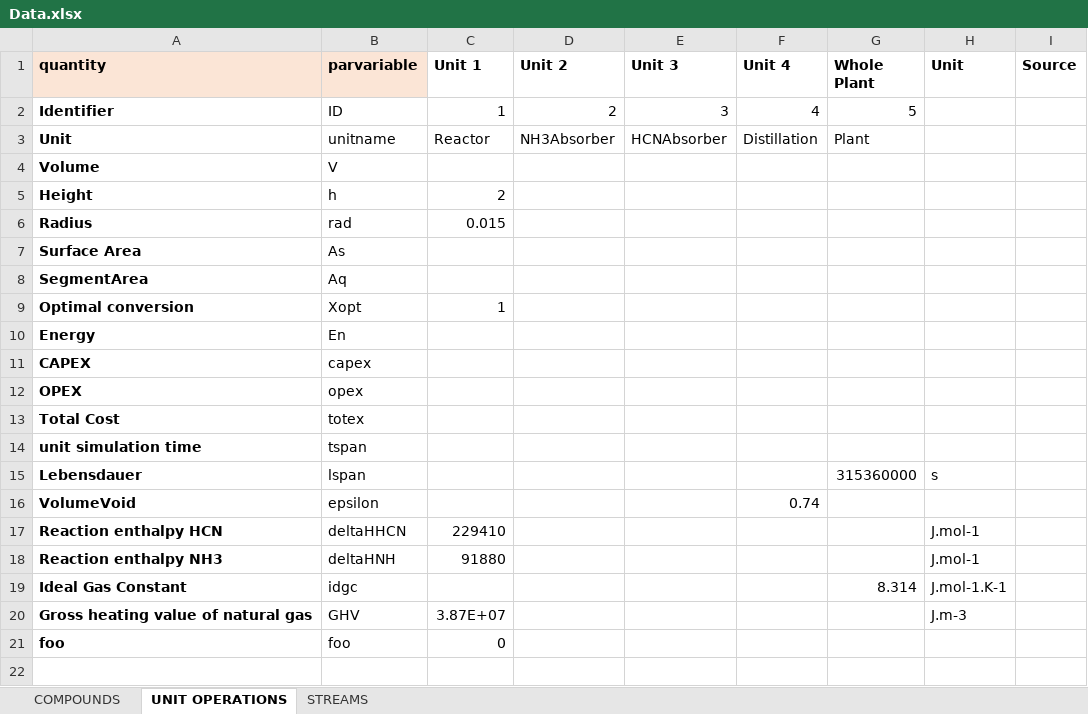
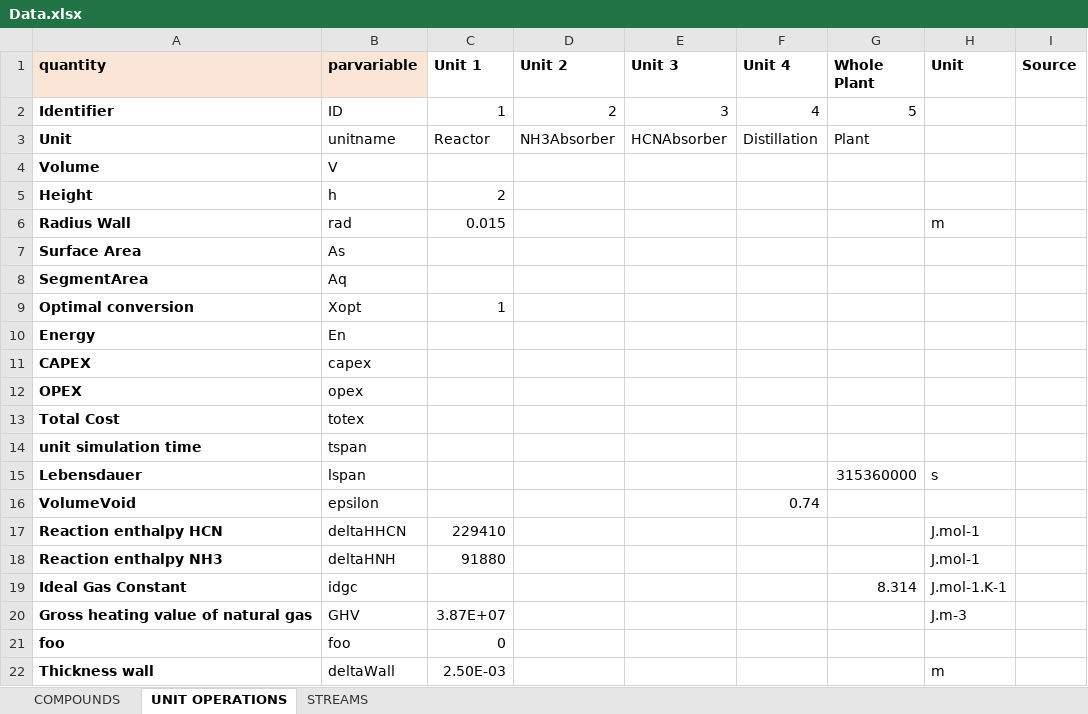
Before and after one commit to triceert/CS, an Excel workbook: MatlabWD/Data.xlsx, sheet UNIT OPERATIONS, drawn as a sheet; values as stored, in another font and other column widths than the file's, no borders; the diff names each change by its address in the sheet, - before the commit and + after, or states it on an @@ line.

Commit message:
DeltaWall added

```diff
--- a/MatlabWD/Data.xlsx (sheet UNIT OPERATIONS)
+++ b/MatlabWD/Data.xlsx (sheet UNIT OPERATIONS)
-A6 (quantity): Radius
+A6 (quantity): Radius Wall
-H6 (Unit): (empty)
+H6 (Unit): m
+row 22: Thickness wall | deltaWall | 2.50E-03 |  |  |  |  | m
```
